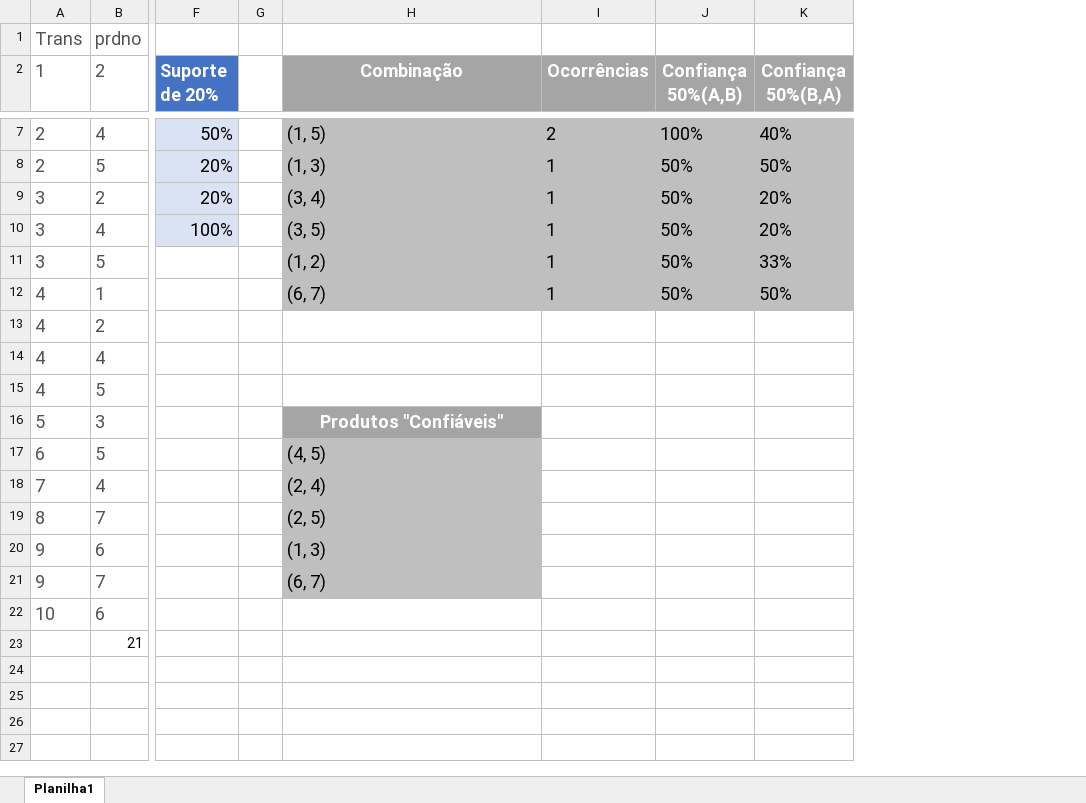
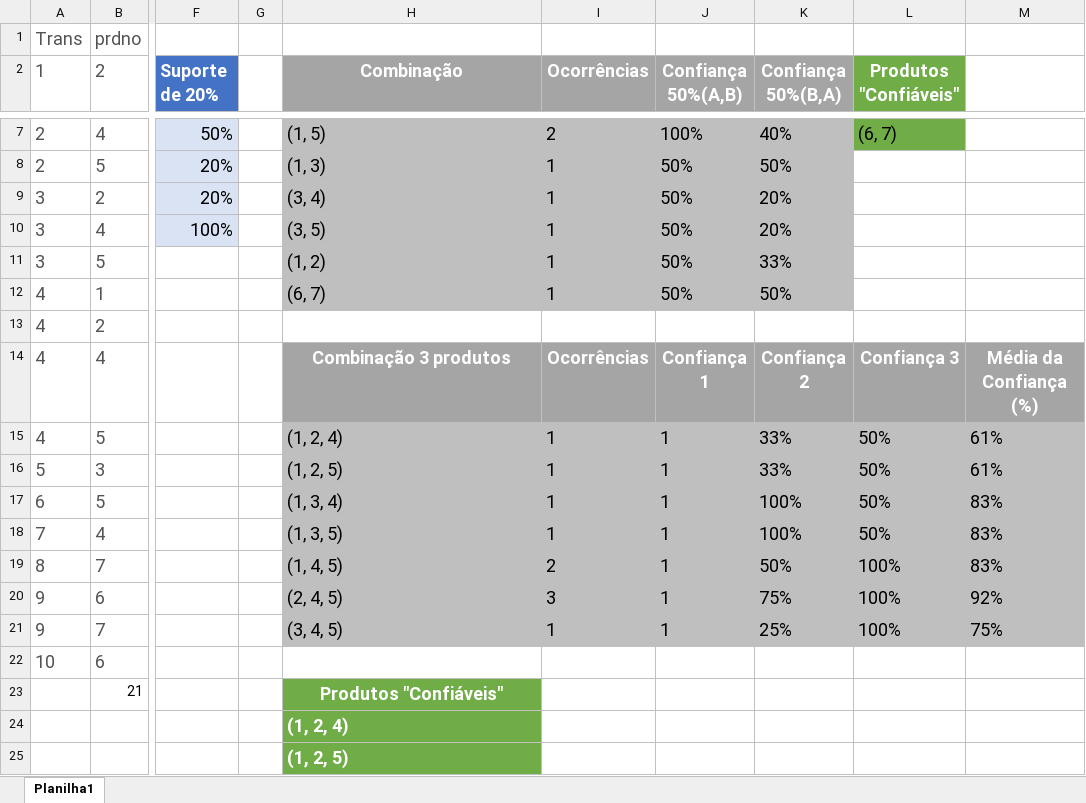
Before and after one commit to Seth2529/ExercicioApriori, an Excel workbook: Exercicio Teorico/exercicio1_apriori.xlsx, sheet Planilha1, drawn as a sheet; only a part is shown, gaps mark what is left out; values as stored, in another font and other column widths than the file's, no borders; rows hold the shown columns only; the diff covers the shown part only; the diff names each change by its address in the sheet, - before the commit and + after, or states it on an @@ line.

Commit message:
Add files via upload

```diff
--- a/Exercicio Teorico/exercicio1_apriori.xlsx (sheet Planilha1)
+++ b/Exercicio Teorico/exercicio1_apriori.xlsx (sheet Planilha1)
+column L (Produtos "Confiáveis"), rows 7-21: (6, 7) |  |  |  |  |  |  | Confiança 3 | 50% | 50% | 50% | 50% | 100% | 100% | 100%
+column M, rows 14-21: Média da Confiança (%) | 61% | 61% | 83% | 83% | 83% | 92% | 75%
-H14 (Combinação): (empty)
+H14 (Combinação): Combinação 3 produtos
-H14:K14 fill: none
+H14:K14 fill: #A5A5A5
-I14 (Ocorrências): (empty)
+I14 (Ocorrências): Ocorrências
-J14 (Confiança 50%(A,B)): (empty)
+J14 (Confiança 50%(A,B)): Confiança 1
-K14 (Confiança 50%(B,A)): (empty)
+K14 (Confiança 50%(B,A)): Confiança 2
-H15 (Combinação): (empty)
+H15 (Combinação): (1, 2, 4)
-H15:K15 fill: none
+H15:K15 fill: #BFBFBF
-I15:I18 (Ocorrências): (empty)
+I15:I18 (Ocorrências): 1
-J15:J21 (Confiança 50%(A,B)): (empty)
+J15:J21 (Confiança 50%(A,B)): 1
-K15:K16 (Confiança 50%(B,A)): (empty)
+K15:K16 (Confiança 50%(B,A)): 33%
-H16 (Combinação): Produtos "Confiáveis"
+H16 (Combinação): (1, 2, 5)
@@ H16 fill: #A5A5A5 → #BFBFBF, bold: on → off, text colour: #FFFFFF → black, alignment: center → left @@
-I16:K21 fill: none
+I16:K21 fill: #BFBFBF
-H17 (Combinação): (4, 5)
+H17 (Combinação): (1, 3, 4)
-K17:K18 (Confiança 50%(B,A)): (empty)
+K17:K18 (Confiança 50%(B,A)): 100%
-H18 (Combinação): (2, 4)
+H18 (Combinação): (1, 3, 5)
-H19 (Combinação): (2, 5)
+H19 (Combinação): (1, 4, 5)
-I19 (Ocorrências): (empty)
+I19 (Ocorrências): 2
-K19 (Confiança 50%(B,A)): (empty)
+K19 (Confiança 50%(B,A)): 50%
-H20 (Combinação): (1, 3)
+H20 (Combinação): (2, 4, 5)
-I20 (Ocorrências): (empty)
+I20 (Ocorrências): 3
-K20 (Confiança 50%(B,A)): (empty)
+K20 (Confiança 50%(B,A)): 75%
-H21 (Combinação): (6, 7)
+H21 (Combinação): (3, 4, 5)
-I21 (Ocorrências): (empty)
+I21 (Ocorrências): 1
-K21 (Confiança 50%(B,A)): (empty)
+K21 (Confiança 50%(B,A)): 25%
-H23 (Combinação): (empty)
+H23 (Combinação): Produtos "Confiáveis"
-H23 fill: none
+H23 fill: #70AD47
+row 24:  |  |  |  | (1, 2, 4)
+row 25:  |  |  |  | (1, 2, 5)
```
Also changed, not shown: 5 added rows elsewhere in this sheet.
